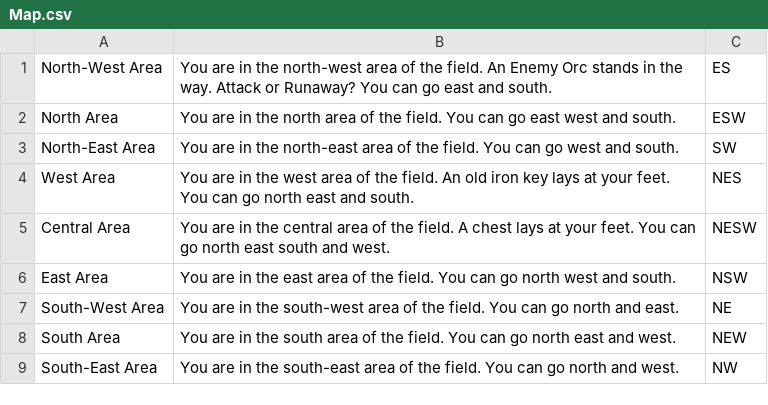
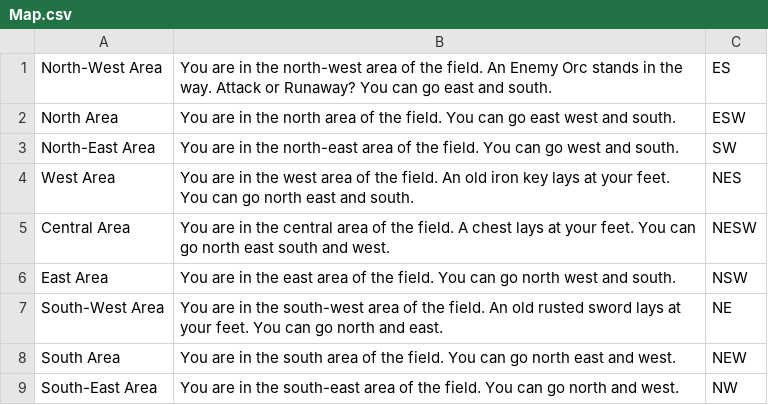
Before and after one commit to AndyDalaimo/TextAdventure, a CSV file: Map.csv, drawn as a sheet.

Commit message:
Updates to Enemy
Things Done:
Added Sword to Map
Player can pick up sword and use it to attack.
Enemy Orc added to Map

Things to do:
Player attacking enemy and depleting health.
Resolve Obstacle (orc)

```diff
--- a/Map.csv
+++ b/Map.csv
@@ -6,3 +6,3 @@ Central Area,You are in the central area of the field. A chest lays at your feet
 East Area,You are in the east area of the field. You can go north west and south.,NSW
-South-West Area,You are in the south-west area of the field. You can go north and east.,NE
+South-West Area,You are in the south-west area of the field. An old rusted sword lays at your feet. You can go north and east.,NE
 South Area,You are in the south area of the field. You can go north east and west.,NEW
```
Also changed, not shown: 20 other files.
